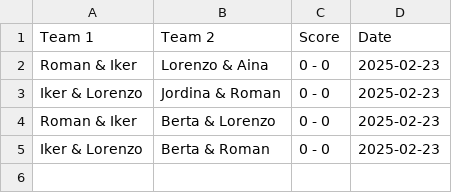
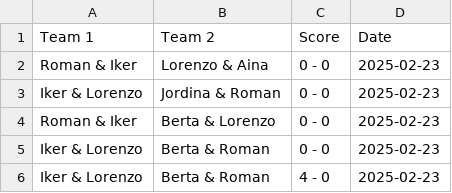
Before and after one commit to ainaluis/futbolin, a CSV file: futbolin_results_2.csv, drawn as a sheet.

Commit message:
Update football scores - 2025-02-23 22:27:40

```diff
--- a/futbolin_results_2.csv
+++ b/futbolin_results_2.csv
@@ -5 +5,2 @@ Roman & Iker,Berta & Lorenzo,0 - 0,2025-02-23
 Iker & Lorenzo,Berta & Roman,0 - 0,2025-02-23
+Iker & Lorenzo,Berta & Roman,4 - 0,2025-02-23
```
